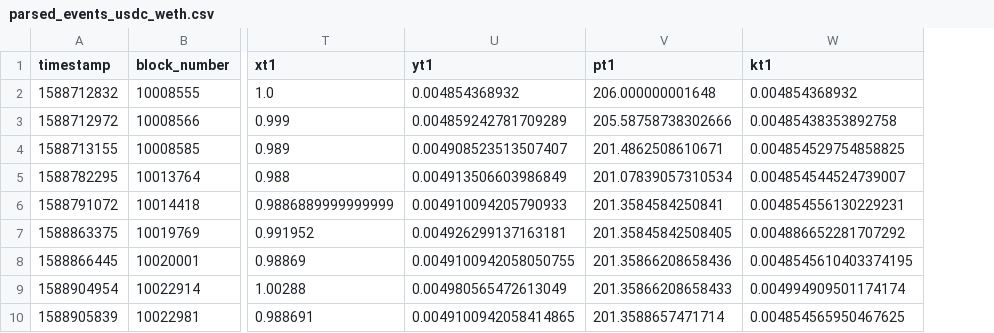
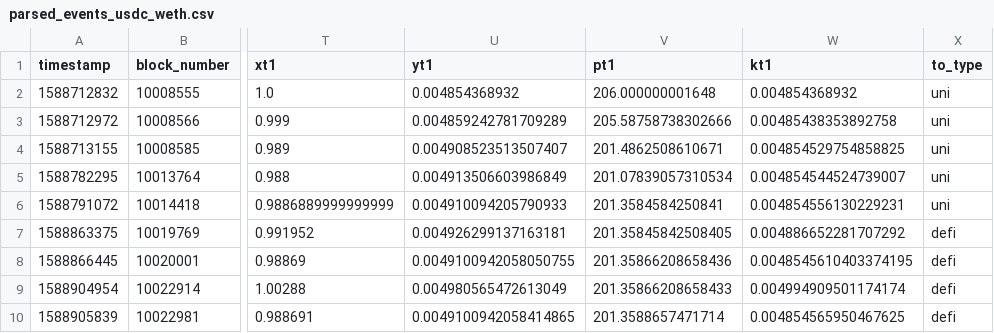
Before and after one commit to HanssonMagnus/dexamine, a CSV file: test_data/uniswap_v2/parsed_events_usdc_weth.csv, drawn as a sheet; only a part is shown, gaps mark what is left out; the diff names each change by its address in the sheet, - before the commit and + after, or states it on an @@ line.

```diff
--- a/test_data/uniswap_v2/parsed_events_usdc_weth.csv
+++ b/test_data/uniswap_v2/parsed_events_usdc_weth.csv
+column X (to_type), rows 2-10: uni | uni | uni | uni | uni | defi | defi | defi | defi
```
Also changed, not shown: 24 other files.
